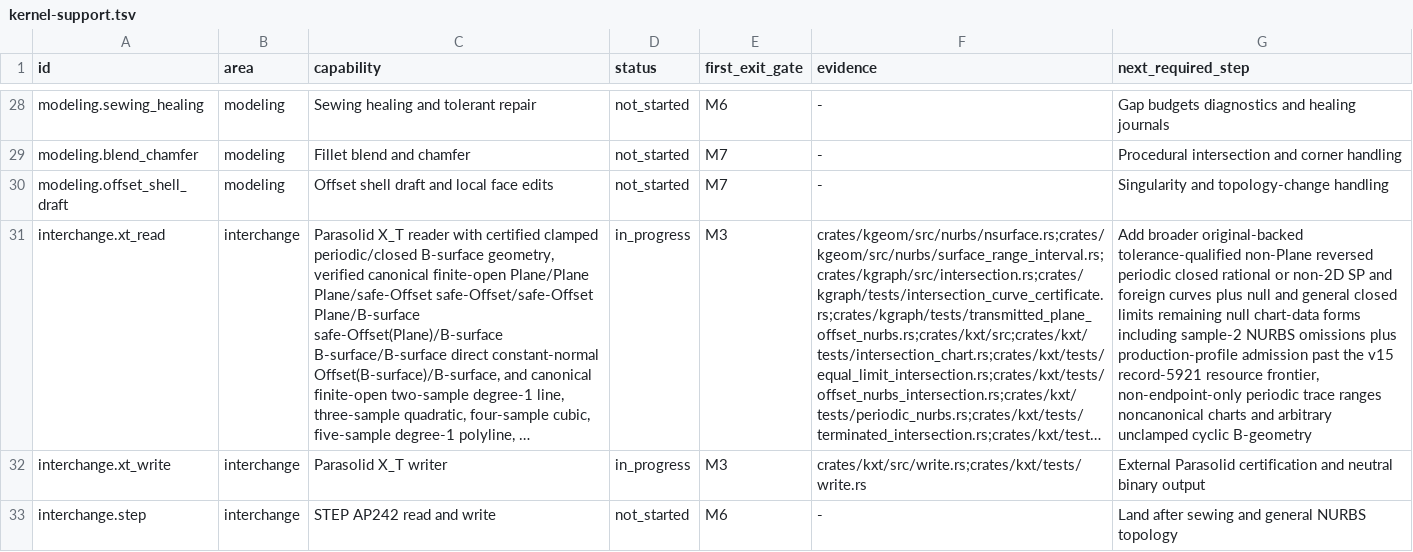
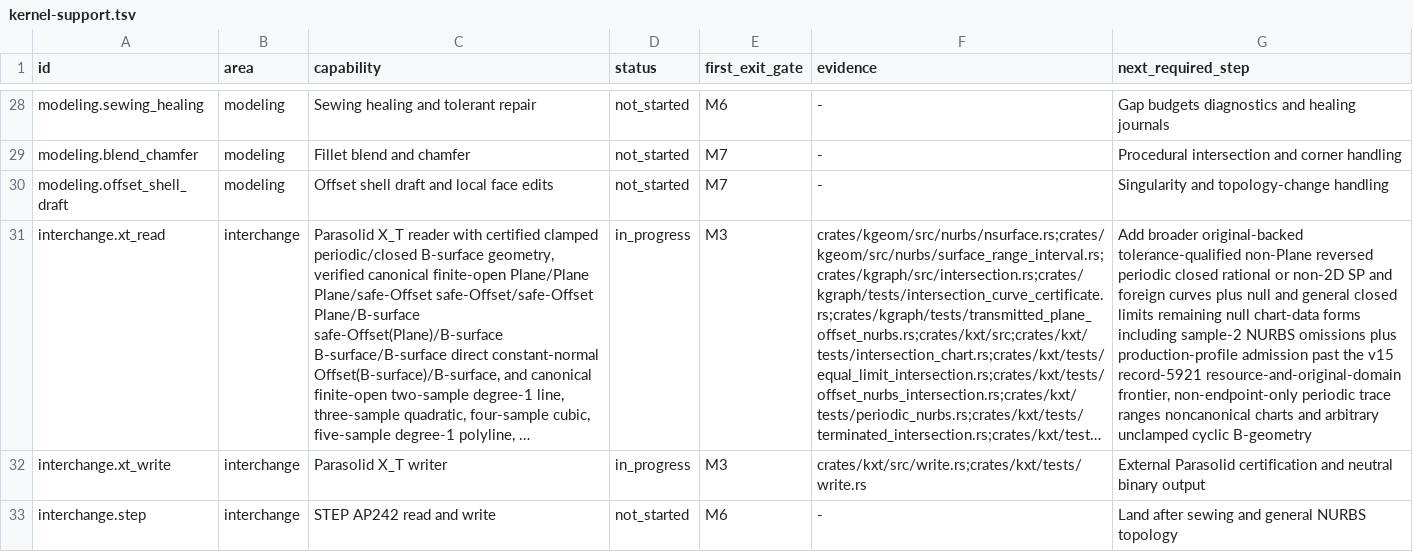
Before and after one commit to josephbajor/geocore, a TSV file: docs/kernel-support.tsv, drawn as a sheet; only a part is shown, gaps mark what is left out; long unchanged cells end in …; the diff names each change by its address in the sheet, - before the commit and + after, or states it on an @@ line.

Commit message:
Pin record 5921 source-domain frontier

```diff
--- a/docs/kernel-support.tsv
+++ b/docs/kernel-support.tsv
-G31 (next_required_step): …v15 record-5921 resource frontier, non-endpoint-only…
+G31 (next_required_step): …v15 record-5921 resource-and-original-domain frontier, non-endpoint-only…
```
Also changed, not shown: 9 other files.
